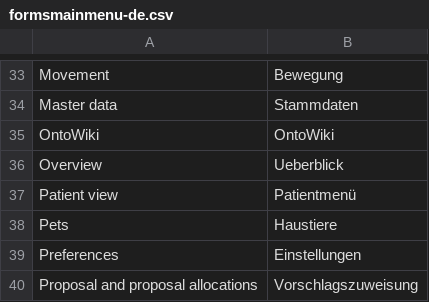
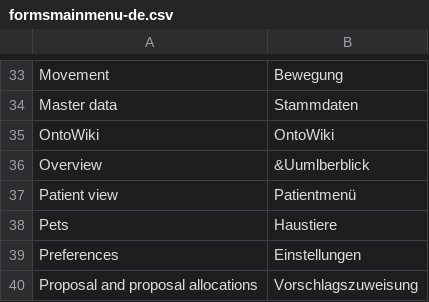
Before and after one commit to AKSW/Dispedia, a CSV file: extensions/formsmainmenu/languages/formsmainmenu-de.csv, drawn as a sheet; only a part is shown, gaps mark what is left out.

Commit message:
- set correct html character for ue or ü to have a correct menuentry

```diff
--- a/extensions/formsmainmenu/languages/formsmainmenu-de.csv
+++ b/extensions/formsmainmenu/languages/formsmainmenu-de.csv
@@ -35,3 +35,3 @@ Master data;Stammdaten
 OntoWiki;OntoWiki
-Overview;Ueberblick
+Overview;&Uumlberblick
 Patient view;Patientmenü
```
